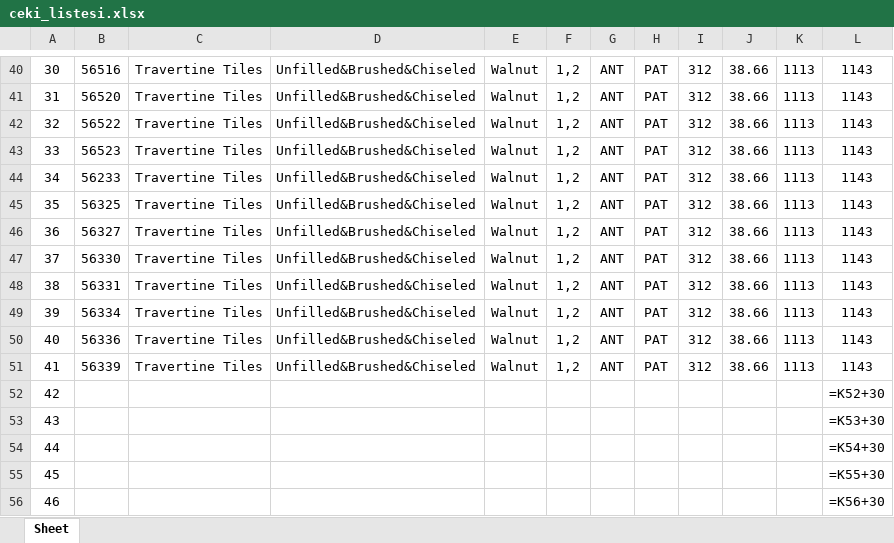
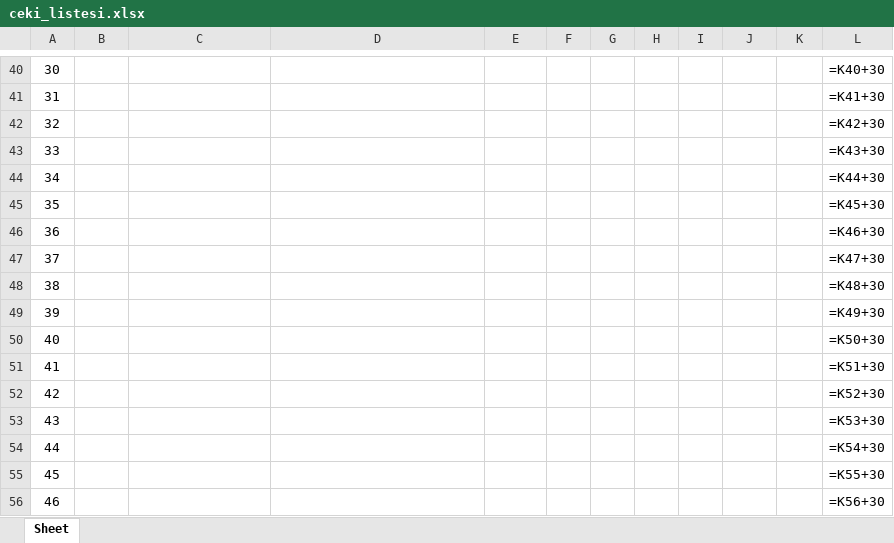
Before and after one commit to Thusuaso/newprojectservis, an Excel workbook: resource_api/shared/dosyalar/ceki_listesi.xlsx, sheet Sheet, drawn as a sheet; only a part is shown, gaps mark what is left out; values as stored, in another font and other column widths than the file's, no borders; formulas without a stored value are shown as written; the diff covers the shown part only; the diff names each change by its address in the sheet, - before the commit and + after, or states it on an @@ line.

```diff
--- a/resource_api/shared/dosyalar/ceki_listesi.xlsx (sheet Sheet)
+++ b/resource_api/shared/dosyalar/ceki_listesi.xlsx (sheet Sheet)
-B40: 56516
+B40: (empty)
-C40:C51: Travertine Tiles
+C40:C51: (empty)
-D40:D51: Unfilled&Brushed&Chiseled
+D40:D51: (empty)
-E40:E51: Walnut
+E40:E51: (empty)
-F40:F51: 1,2
+F40:F51: (empty)
-G40:G51: ANT
+G40:G51: (empty)
-H40:H51: PAT
+H40:H51: (empty)
-I40:I51: 312
+I40:I51: (empty)
-J40:J51: 38.66
+J40:J51: (empty)
-K40:K51: 1113
+K40:K51: (empty)
-L40: 1143
+L40: =K40+30
-B41: 56520
+B41: (empty)
-L41: 1143
+L41: =K41+30
-B42: 56522
+B42: (empty)
-L42: 1143
+L42: =K42+30
-B43: 56523
+B43: (empty)
-L43: 1143
+L43: =K43+30
-B44: 56233
+B44: (empty)
-L44: 1143
+L44: =K44+30
-B45: 56325
+B45: (empty)
-L45: 1143
+L45: =K45+30
-B46: 56327
+B46: (empty)
-L46: 1143
+L46: =K46+30
-B47: 56330
+B47: (empty)
-L47: 1143
+L47: =K47+30
-B48: 56331
+B48: (empty)
-L48: 1143
+L48: =K48+30
-B49: 56334
+B49: (empty)
-L49: 1143
+L49: =K49+30
-B50: 56336
+B50: (empty)
-L50: 1143
+L50: =K50+30
-B51: 56339
+B51: (empty)
-L51: 1143
+L51: =K51+30
```
Also changed, not shown: 247 edited cells elsewhere in this sheet, 6 other files.
